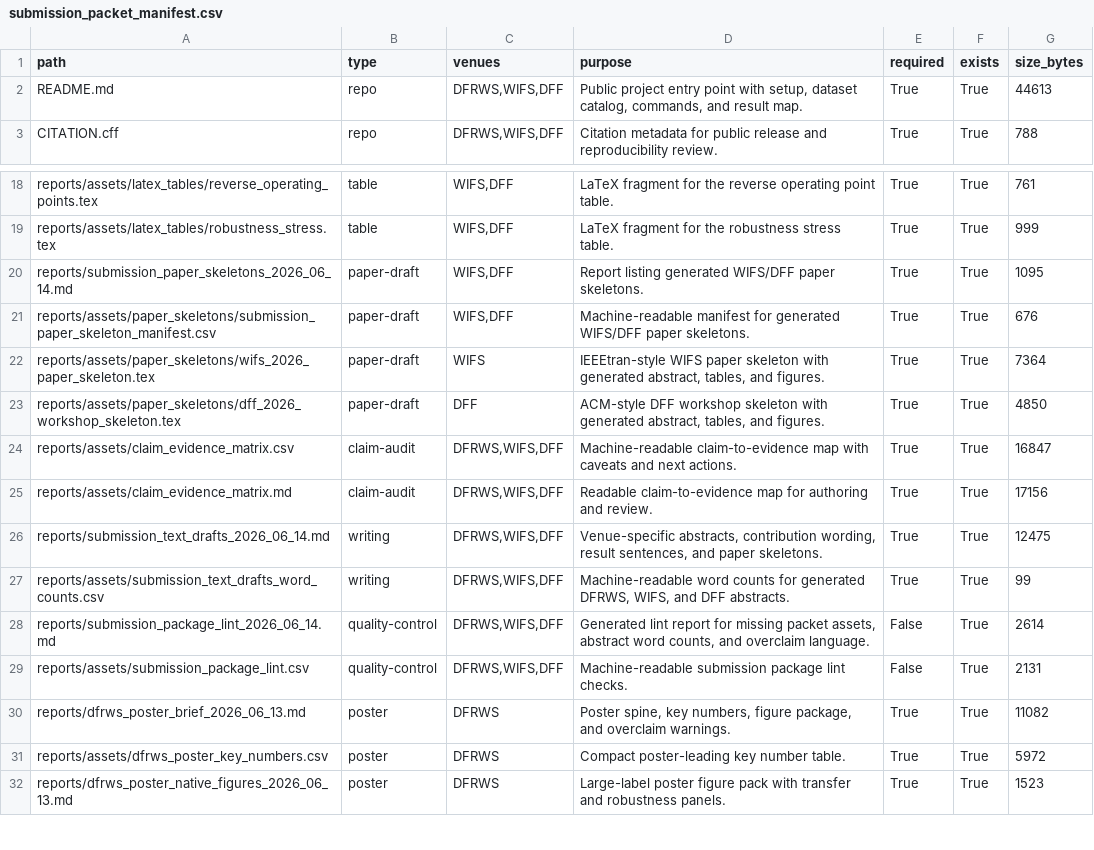
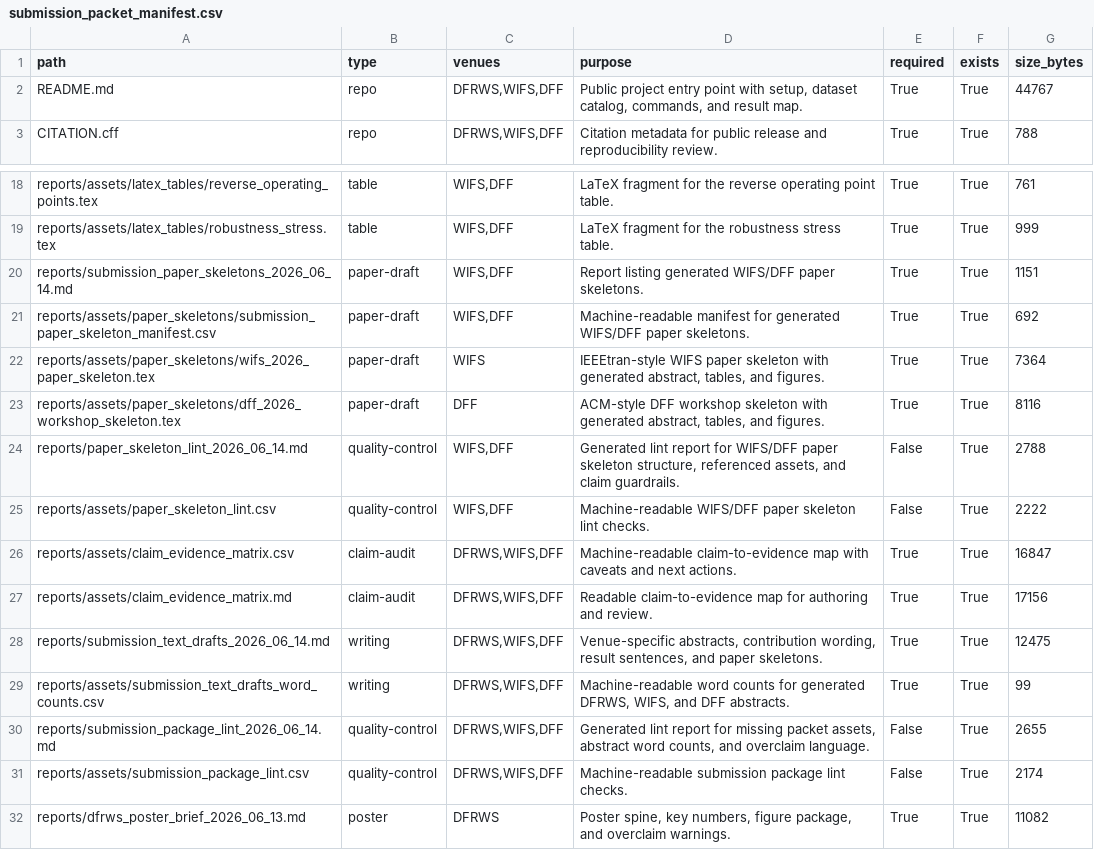
Before and after one commit to DrStrangel0ve/ai-image-forensics-comparison, a CSV file: reports/assets/submission_packet_manifest.csv, drawn as a sheet; only a part is shown, gaps mark what is left out; the shorter side is filled out with more unchanged rows.

Commit message:
Add paper skeleton lint checks

```diff
--- a/reports/assets/submission_packet_manifest.csv
+++ b/reports/assets/submission_packet_manifest.csv
@@ -1,3 +1,3 @@
 path,type,venues,purpose,required,exists,size_bytes
-README.md,repo,"DFRWS,WIFS,DFF","Public project entry point with setup, dataset catalog, commands, and result map.",True,True,44613
+README.md,repo,"DFRWS,WIFS,DFF","Public project entry point with setup, dataset catalog, commands, and result map.",True,True,44767
 CITATION.cff,repo,"DFRWS,WIFS,DFF",Citation metadata for public release and reproducibility review.,True,True,788
@@ -19,6 +19,8 @@ reports/assets/latex_tables/reverse_operating_points.tex,table,"WIFS,DFF",LaTeX
 reports/assets/latex_tables/robustness_stress.tex,table,"WIFS,DFF",LaTeX fragment for the robustness stress table.,True,True,999
-reports/submission_paper_skeletons_2026_06_14.md,paper-draft,"WIFS,DFF",Report listing generated WIFS/DFF paper skeletons.,True,True,1095
-reports/assets/paper_skeletons/submission_paper_skeleton_manifest.csv,paper-draft,"WIFS,DFF",Machine-readable manifest for generated WIFS/DFF paper skeletons.,True,True,676
+reports/submission_paper_skeletons_2026_06_14.md,paper-draft,"WIFS,DFF",Report listing generated WIFS/DFF paper skeletons.,True,True,1151
+reports/assets/paper_skeletons/submission_paper_skeleton_manifest.csv,paper-draft,"WIFS,DFF",Machine-readable manifest for generated WIFS/DFF paper skeletons.,True,True,692
 reports/assets/paper_skeletons/wifs_2026_paper_skeleton.tex,paper-draft,WIFS,"IEEEtran-style WIFS paper skeleton with generated abstract, tables, and figures.",True,True,7364
-reports/assets/paper_skeletons/dff_2026_workshop_skeleton.tex,paper-draft,DFF,"ACM-style DFF workshop skeleton with generated abstract, tables, and figures.",True,True,4850
+reports/assets/paper_skeletons/dff_2026_workshop_skeleton.tex,paper-draft,DFF,"ACM-style DFF workshop skeleton with generated abstract, tables, and figures.",True,True,8116
+reports/paper_skeleton_lint_2026_06_14.md,quality-control,"WIFS,DFF","Generated lint report for WIFS/DFF paper skeleton structure, referenced assets, and claim guardrails.",False,True,2788
+reports/assets/paper_skeleton_lint.csv,quality-control,"WIFS,DFF",Machine-readable WIFS/DFF paper skeleton lint checks.,False,True,2222
 reports/assets/claim_evidence_matrix.csv,claim-audit,"DFRWS,WIFS,DFF",Machine-readable claim-to-evidence map with caveats and next actions.,True,True,16847
@@ -27,4 +29,4 @@ reports/submission_text_drafts_2026_06_14.md,writing,"DFRWS,WIFS,DFF","Venue-spe
 reports/assets/submission_text_drafts_word_counts.csv,writing,"DFRWS,WIFS,DFF","Machine-readable word counts for generated DFRWS, WIFS, and DFF abstracts.",True,True,99
-reports/submission_package_lint_2026_06_14.md,quality-control,"DFRWS,WIFS,DFF","Generated lint report for missing packet assets, abstract word counts, and overclaim language.",False,True,2614
-reports/assets/submission_package_lint.csv,quality-control,"DFRWS,WIFS,DFF",Machine-readable submission package lint checks.,False,True,2131
+reports/submission_package_lint_2026_06_14.md,quality-control,"DFRWS,WIFS,DFF","Generated lint report for missing packet assets, abstract word counts, and overclaim language.",False,True,2655
+reports/assets/submission_package_lint.csv,quality-control,"DFRWS,WIFS,DFF",Machine-readable submission package lint checks.,False,True,2174
 reports/dfrws_poster_brief_2026_06_13.md,poster,DFRWS,"Poster spine, key numbers, figure package, and overclaim warnings.",True,True,11082
```
Also changed, not shown: 7 other files.
